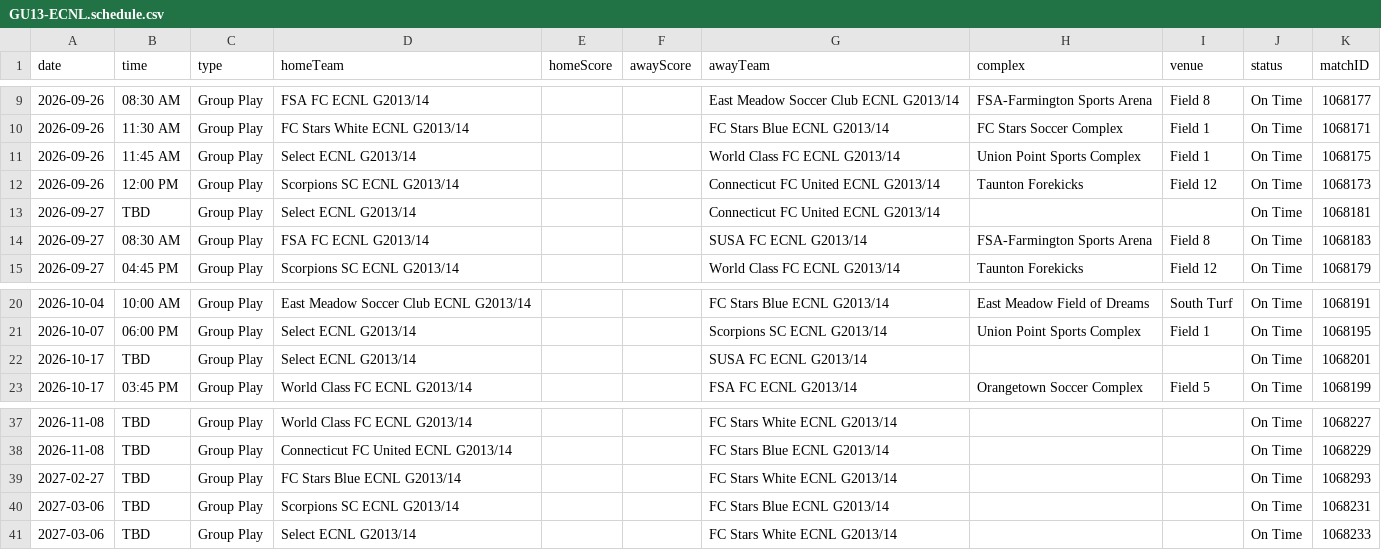
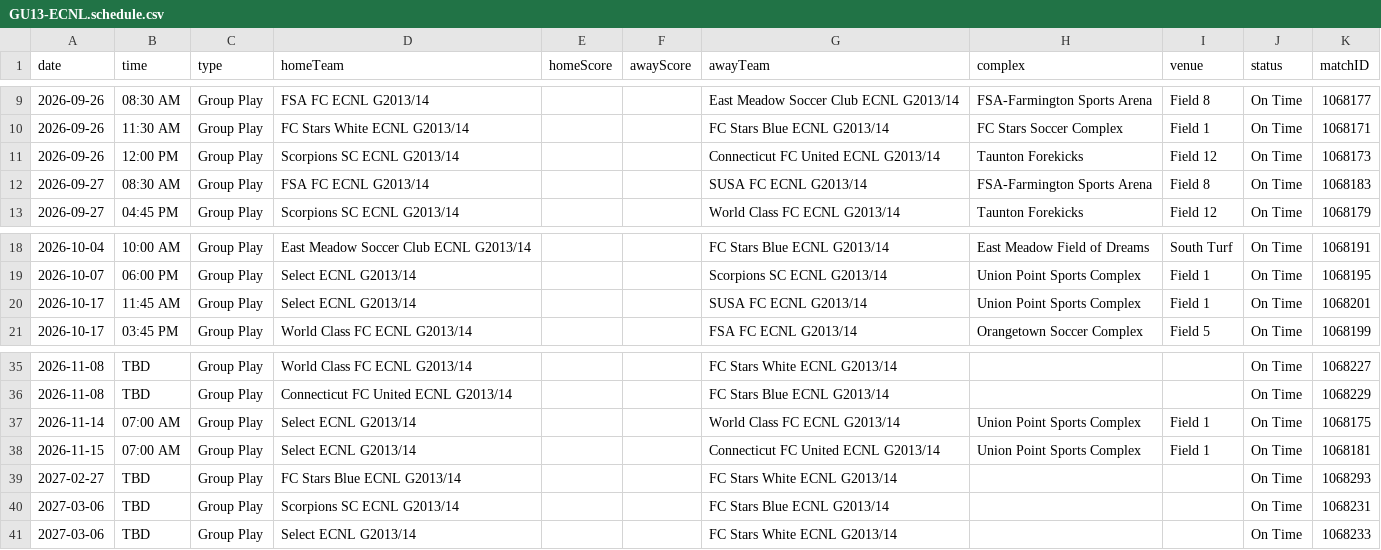
Before and after one commit to NextOneTwoLabs/ecnl-dashboard, a CSV file: export/2026-27/New-England/GU13-ECNL.schedule.csv, drawn as a sheet; only a part is shown, gaps mark what is left out.

```diff
--- a/export/2026-27/New-England/GU13-ECNL.schedule.csv
+++ b/export/2026-27/New-England/GU13-ECNL.schedule.csv
@@ -10,5 +10,3 @@ date,time,type,homeTeam,homeScore,awayScore,awayTeam,complex,venue,status,matchI
 2026-09-26,11:30 AM,Group Play,FC Stars White ECNL G2013/14,,,FC Stars Blue ECNL G2013/14,FC Stars Soccer Complex,Field 1 ,On Time,1068171
-2026-09-26,11:45 AM,Group Play,Select ECNL G2013/14,,,World Class FC ECNL G2013/14,Union Point Sports Complex,Field 1,On Time,1068175
 2026-09-26,12:00 PM,Group Play,Scorpions SC ECNL G2013/14,,,Connecticut FC United ECNL G2013/14,Taunton Forekicks,Field 12,On Time,1068173
-2026-09-27,TBD,Group Play,Select ECNL G2013/14,,,Connecticut FC United ECNL G2013/14,,,On Time,1068181
 2026-09-27,08:30 AM,Group Play,FSA FC ECNL G2013/14,,,SUSA FC ECNL G2013/14,FSA-Farmington Sports Arena,Field 8,On Time,1068183
@@ -21,3 +19,3 @@ date,time,type,homeTeam,homeScore,awayScore,awayTeam,complex,venue,status,matchI
 2026-10-07,06:00 PM,Group Play,Select ECNL G2013/14,,,Scorpions SC ECNL G2013/14,Union Point Sports Complex,Field 1,On Time,1068195
-2026-10-17,TBD,Group Play,Select ECNL G2013/14,,,SUSA FC ECNL G2013/14,,,On Time,1068201
+2026-10-17,11:45 AM,Group Play,Select ECNL G2013/14,,,SUSA FC ECNL G2013/14,Union Point Sports Complex,Field 1,On Time,1068201
 2026-10-17,03:45 PM,Group Play,World Class FC ECNL G2013/14,,,FSA FC ECNL G2013/14,Orangetown Soccer Complex,Field 5,On Time,1068199
@@ -38,2 +36,4 @@ date,time,type,homeTeam,homeScore,awayScore,awayTeam,complex,venue,status,matchI
 2026-11-08,TBD,Group Play,Connecticut FC United ECNL G2013/14,,,FC Stars Blue ECNL G2013/14,,,On Time,1068229
+2026-11-14,07:00 AM,Group Play,Select ECNL G2013/14,,,World Class FC ECNL G2013/14,Union Point Sports Complex,Field 1,On Time,1068175
+2026-11-15,07:00 AM,Group Play,Select ECNL G2013/14,,,Connecticut FC United ECNL G2013/14,Union Point Sports Complex,Field 1,On Time,1068181
 2027-02-27,TBD,Group Play,FC Stars Blue ECNL G2013/14,,,FC Stars White ECNL G2013/14,,,On Time,1068293
```
Also changed, not shown: export/2026-27/New-England/GU14-ECNL.schedule.csv, export/2026-27/NorCal/GU13-ECNL.schedule.csv, 43 other files.
